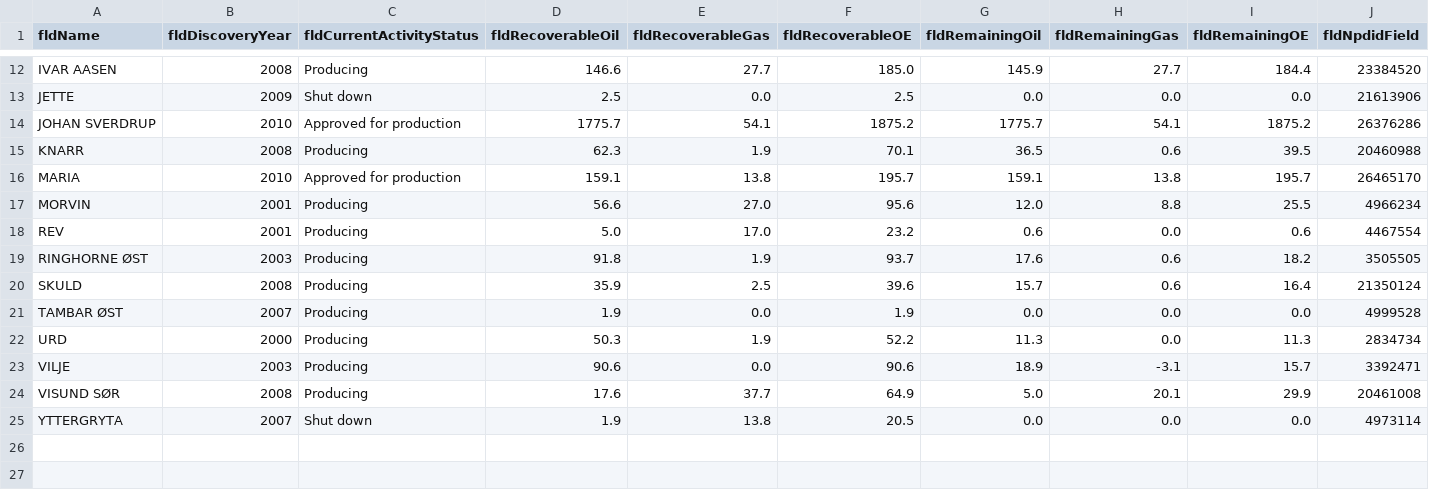
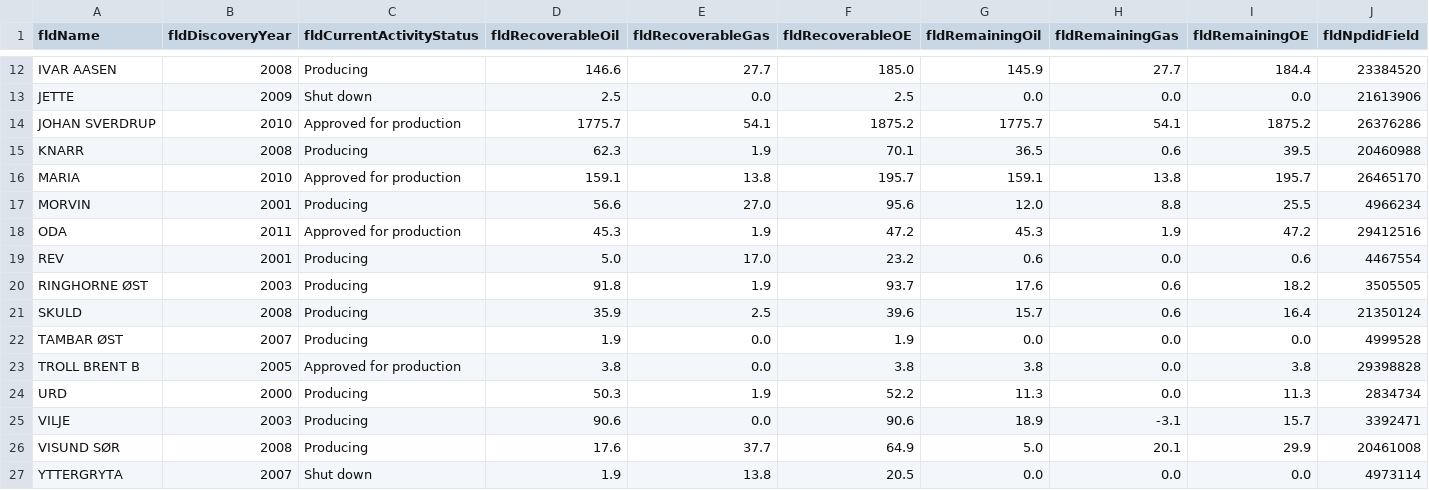
Before and after one commit to ivarref/ncs-overview, a CSV file: data/raw_reserves_field_since_2000_mboe.csv, drawn as a sheet; only a part is shown, gaps mark what is left out.

```diff
--- a/data/raw_reserves_field_since_2000_mboe.csv
+++ b/data/raw_reserves_field_since_2000_mboe.csv
@@ -17,2 +17,3 @@ MARIA,2010,Approved for production,159.1,13.8,195.7,159.1,13.8,195.7,26465170
 MORVIN,2001,Producing,56.6,27.0,95.6,12.0,8.8,25.5,4966234
+ODA,2011,Approved for production,45.3,1.9,47.2,45.3,1.9,47.2,29412516
 REV,2001,Producing,5.0,17.0,23.2,0.6,0.0,0.6,4467554
@@ -21,2 +22,3 @@ SKULD,2008,Producing,35.9,2.5,39.6,15.7,0.6,16.4,21350124
 TAMBAR ØST,2007,Producing,1.9,0.0,1.9,0.0,0.0,0.0,4999528
+TROLL BRENT B,2005,Approved for production,3.8,0.0,3.8,3.8,0.0,3.8,29398828
 URD,2000,Producing,50.3,1.9,52.2,11.3,0.0,11.3,2834734
```
Also changed, not shown: data/remaining_gas_mboe.csv, data/remaining_oe_mboe.csv, 3 other files.
